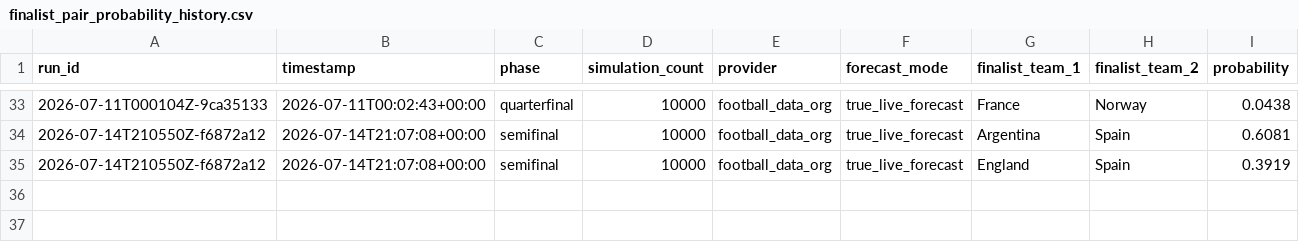
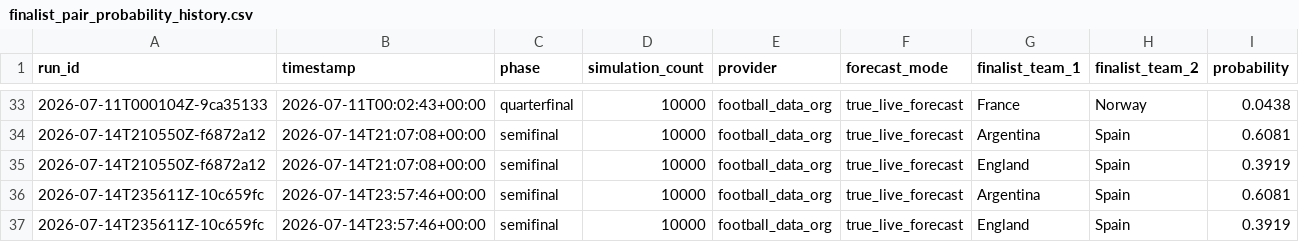
Before and after one commit to prince-092002/Dynamic-Fifa-2026-Predictor, a CSV file: outputs/live_state/finalist_pair_probability_history.csv, drawn as a sheet; only a part is shown, gaps mark what is left out; the diff names each change by its address in the sheet, - before the commit and + after, or states it on an @@ line.

```diff
--- a/outputs/live_state/finalist_pair_probability_history.csv
+++ b/outputs/live_state/finalist_pair_probability_history.csv
+row 36: 2026-07-14T235611Z-10c659fc | 2026-07-14T23:57:46+00:00 | semifinal | 10000 | football_data_org | true_live_forecast | Argentina | Spain | 0.6081
+row 37: 2026-07-14T235611Z-10c659fc | 2026-07-14T23:57:46+00:00 | semifinal | 10000 | football_data_org | true_live_forecast | England | Spain | 0.3919
```
Also changed, not shown: data/metadata/fetch_log.csv, outputs/live_state/champion_probability_history.csv, 47 other files.
